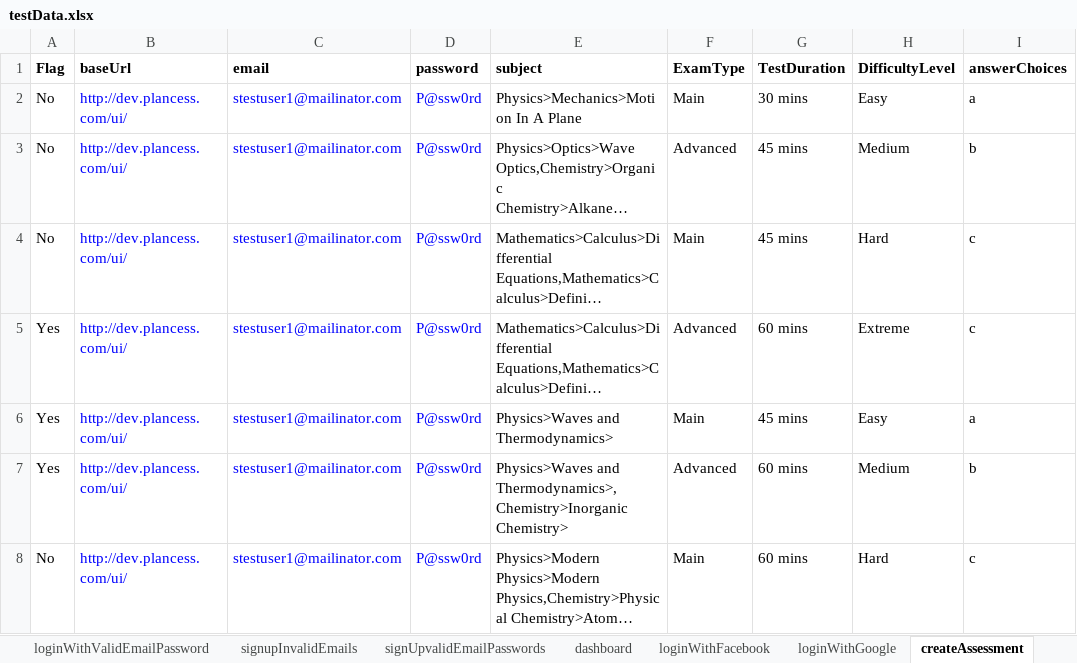
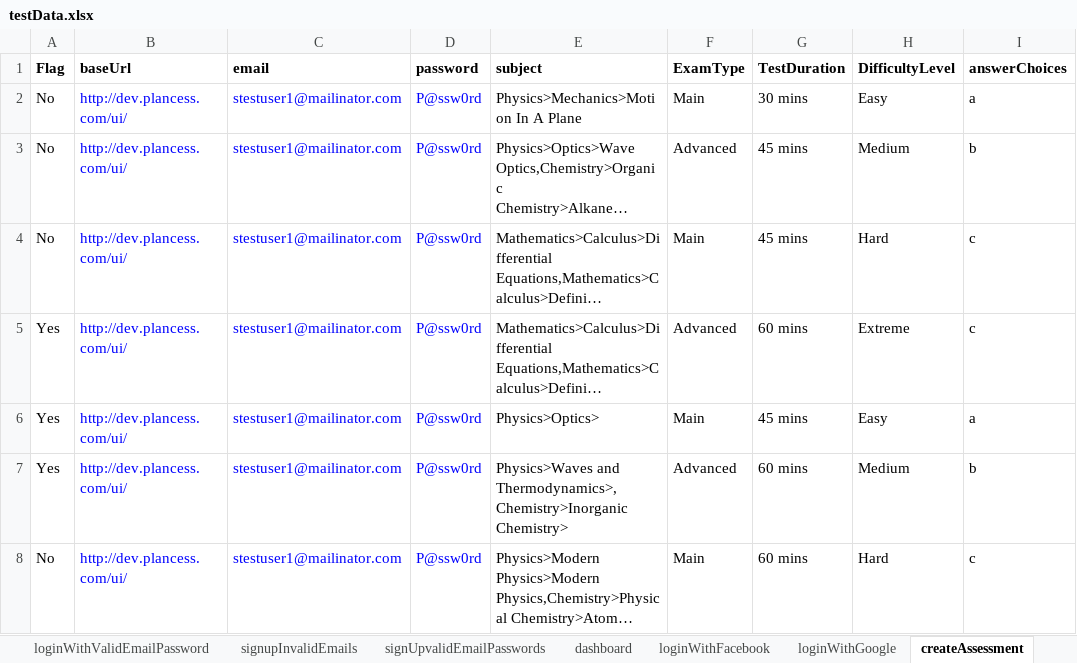
Before and after one commit to clmathuriya/webdriver, an Excel workbook: src/main/resources/testData.xlsx, sheet createAssessment, drawn as a sheet; only a part is shown; long unchanged cells end in …; values as stored, in another font and other column widths than the file's, no borders; the diff names each change by its address in the sheet, - before the commit and + after, or states it on an @@ line.

Commit message:
updated test as per new ui changes

```diff
--- a/src/main/resources/testData.xlsx (sheet createAssessment)
+++ b/src/main/resources/testData.xlsx (sheet createAssessment)
-E6 (subject): Physics>Waves and Thermodynamics>
+E6 (subject): Physics>Optics>
```
Also changed, not shown: 7 other files.
